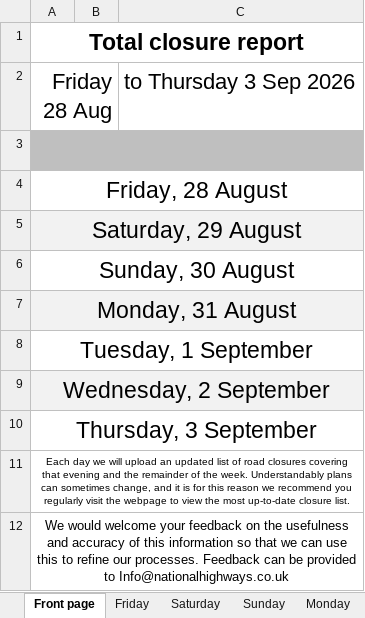
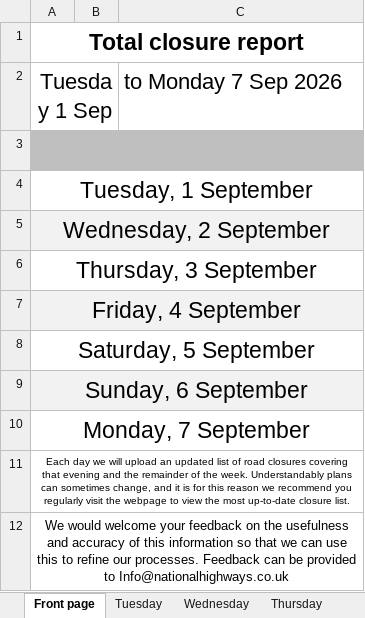
Before and after one commit to mnmred/uk-route-checker, an Excel workbook: closures.xlsx, sheet Front page, drawn as a sheet; values as stored, in another font and other column widths than the file's, no borders; charts and pictures not drawn; removed rows and columns are numbered as before the commit, all else as after; the diff names each change by its address in the sheet, - before the commit and + after, or states it on an @@ line.

```diff
--- a/closures.xlsx (sheet Front page)
+++ b/closures.xlsx (sheet Front page)
-row 2: Friday 28 Aug |  | to Thursday 3 Sep 2026
+row 2: Tuesday 1 Sep |  | to Monday 7 Sep 2026
-row 4: Friday, 28 August
-row 5: Saturday, 29 August
-row 6: Sunday, 30 August
-row 7: Monday, 31 August
+row 7: Friday, 4 September
+row 8: Saturday, 5 September
+row 9: Sunday, 6 September
+row 10: Monday, 7 September
```
Also changed, not shown: sheet Monday, sheet Friday, sheet Saturday, sheet Sunday, sheet Tuesday, sheet Wednesday, 1 more sheet, other sheet tabs, formulas that keep their value.
